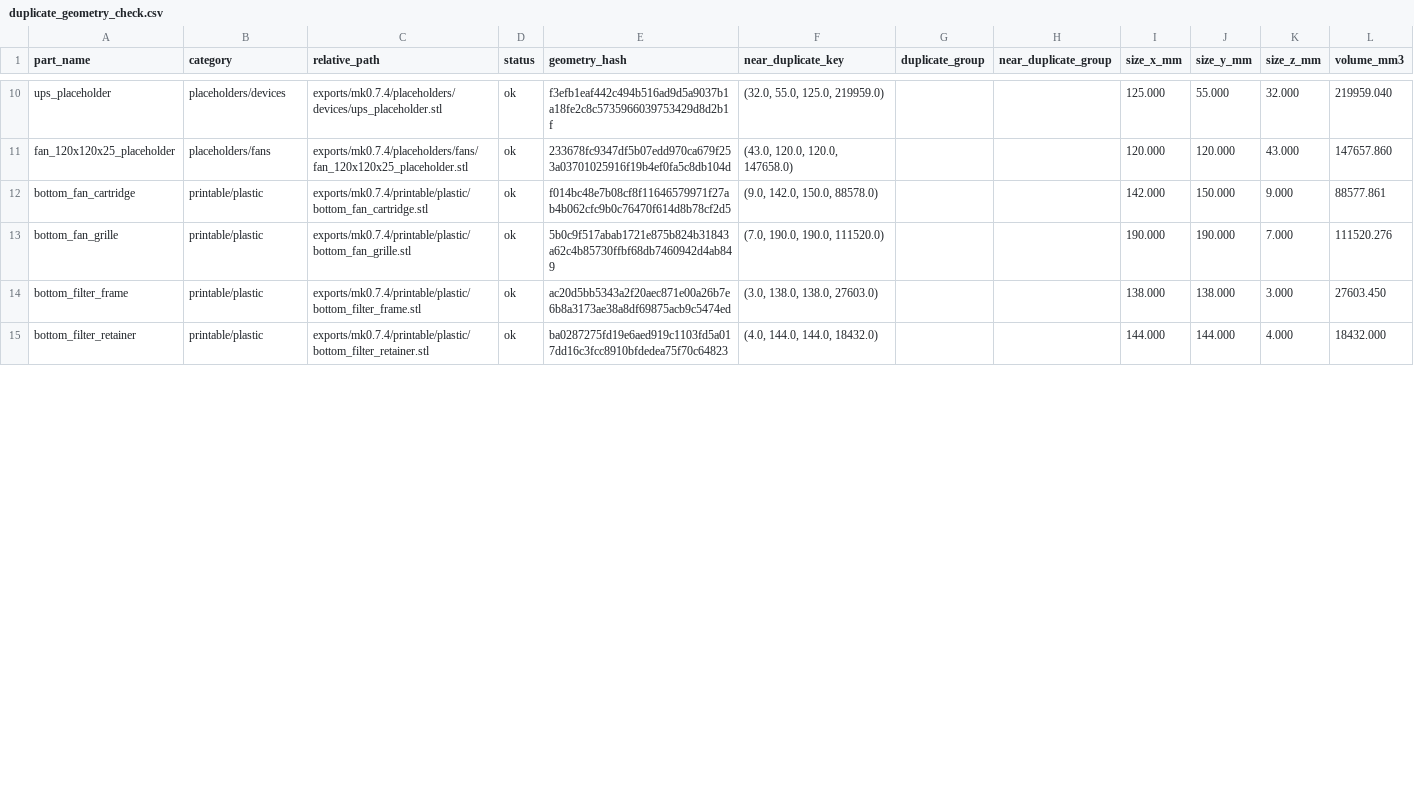
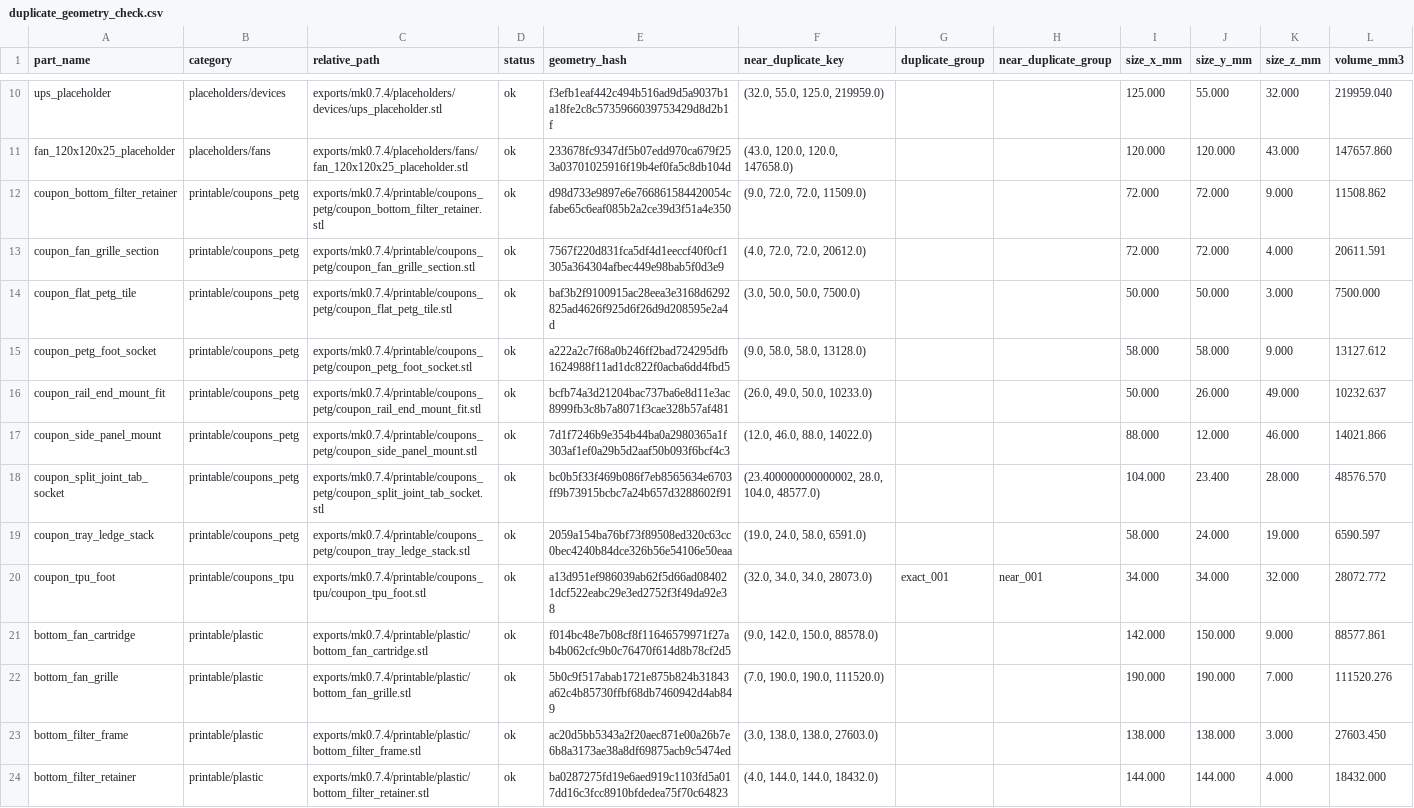
Before and after one commit to savchuk-sergey/homelab_modular_tower, a CSV file: revisions/mk0.7.4/analysis/duplicate_geometry_check.csv, drawn as a sheet; only a part is shown, gaps mark what is left out; rows hold the shown columns only; the diff covers the shown part only; the diff names each change by its address in the sheet, - before the commit and + after, or states it on an @@ line.

```diff
--- a/revisions/mk0.7.4/analysis/duplicate_geometry_check.csv
+++ b/revisions/mk0.7.4/analysis/duplicate_geometry_check.csv
+row 12: coupon_bottom_filter_retainer | printable/coupons_petg | exports/mk0.7.4/printable/coupons_petg/coupon_bottom_filter_retainer.stl | ok | d98d733e9897e6e766861584420054cfabe65c6eaf085b2a2ce39d3f51a4e350 | (9.0, 72.0, 72.0, 11509.0) |  |  | 72.000 | 72.000 | 9.000 | 11508.862
+row 13: coupon_fan_grille_section | printable/coupons_petg | exports/mk0.7.4/printable/coupons_petg/coupon_fan_grille_section.stl | ok | 7567f220d831fca5df4d1eeccf40f0cf1305a364304afbec449e98bab5f0d3e9 | (4.0, 72.0, 72.0, 20612.0) |  |  | 72.000 | 72.000 | 4.000 | 20611.591
+row 14: coupon_flat_petg_tile | printable/coupons_petg | exports/mk0.7.4/printable/coupons_petg/coupon_flat_petg_tile.stl | ok | baf3b2f9100915ac28eea3e3168d6292825ad4626f925d6f26d9d208595e2a4d | (3.0, 50.0, 50.0, 7500.0) |  |  | 50.000 | 50.000 | 3.000 | 7500.000
+row 15: coupon_petg_foot_socket | printable/coupons_petg | exports/mk0.7.4/printable/coupons_petg/coupon_petg_foot_socket.stl | ok | a222a2c7f68a0b246ff2bad724295dfb1624988f11ad1dc822f0acba6dd4fbd5 | (9.0, 58.0, 58.0, 13128.0) |  |  | 58.000 | 58.000 | 9.000 | 13127.612
+row 16: coupon_rail_end_mount_fit | printable/coupons_petg | exports/mk0.7.4/printable/coupons_petg/coupon_rail_end_mount_fit.stl | ok | bcfb74a3d21204bac737ba6e8d11e3ac8999fb3c8b7a8071f3cae328b57af481 | (26.0, 49.0, 50.0, 10233.0) |  |  | 50.000 | 26.000 | 49.000 | 10232.637
+row 17: coupon_side_panel_mount | printable/coupons_petg | exports/mk0.7.4/printable/coupons_petg/coupon_side_panel_mount.stl | ok | 7d1f7246b9e354b44ba0a2980365a1f303af1ef0a29b5d2aaf50b093f6bcf4c3 | (12.0, 46.0, 88.0, 14022.0) |  |  | 88.000 | 12.000 | 46.000 | 14021.866
+row 18: coupon_split_joint_tab_socket | printable/coupons_petg | exports/mk0.7.4/printable/coupons_petg/coupon_split_joint_tab_socket.stl | ok | bc0b5f33f469b086f7eb8565634e6703ff9b73915bcbc7a24b657d3288602f91 | (23.400000000000002, 28.0, 104.0, 48577.0) |  |  | 104.000 | 23.400 | 28.000 | 48576.570
+row 19: coupon_tray_ledge_stack | printable/coupons_petg | exports/mk0.7.4/printable/coupons_petg/coupon_tray_ledge_stack.stl | ok | 2059a154ba76bf73f89508ed320c63cc0bec4240b84dce326b56e54106e50eaa | (19.0, 24.0, 58.0, 6591.0) |  |  | 58.000 | 24.000 | 19.000 | 6590.597
+row 20: coupon_tpu_foot | printable/coupons_tpu | exports/mk0.7.4/printable/coupons_tpu/coupon_tpu_foot.stl | ok | a13d951ef986039ab62f5d66ad084021dcf522eabc29e3ed2752f3f49da92e38 | (32.0, 34.0, 34.0, 28073.0) | exact_001 | near_001 | 34.000 | 34.000 | 32.000 | 28072.772
```
Also changed, not shown: 46 edited cells elsewhere in this file, revisions/mk0.7.4/analysis/part_dimensions.csv, revisions/mk0.7.4/analysis/printability_check.csv, 24 other files.
